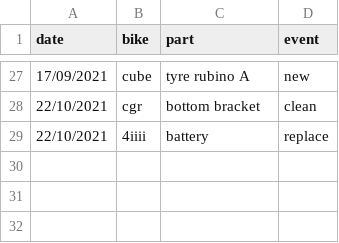
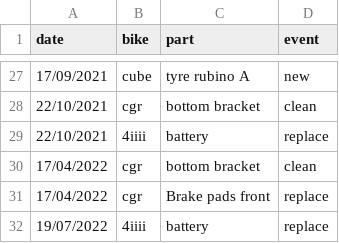
Before and after one commit to jedwards24/activity_data, a CSV file: data/bikes.csv, drawn as a sheet; only a part is shown, gaps mark what is left out; the diff names each change by its address in the sheet, - before the commit and + after, or states it on an @@ line.

```diff
--- a/data/bikes.csv
+++ b/data/bikes.csv
+row 30: 17/04/2022 | cgr | bottom bracket | clean
+row 31: 17/04/2022 | cgr | Brake pads front | replace
+row 32: 19/07/2022 | 4iiii | battery | replace
```
Also changed, not shown: data/shoes.csv, 7 other files.
